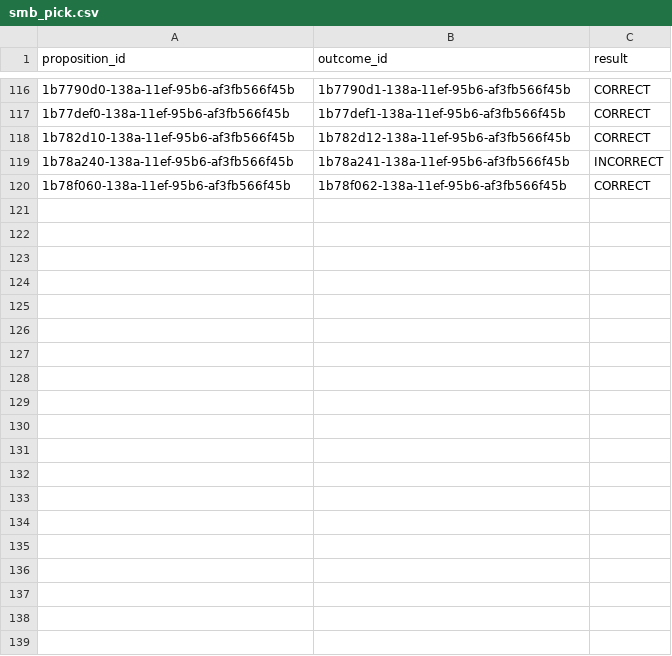
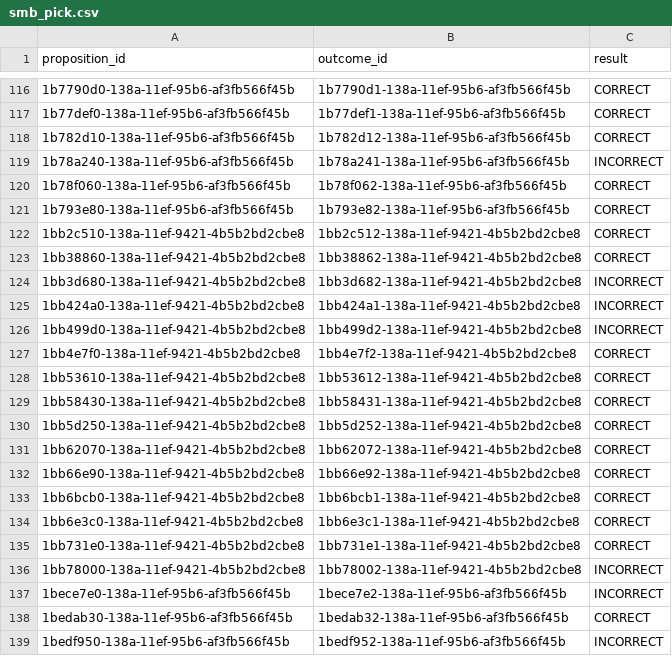
Before and after one commit to bileschi/pierogi_pickem, a CSV file: 2024_2025/smb_pick.csv, drawn as a sheet; only a part is shown, gaps mark what is left out; the diff covers the shown part only; the diff names each change by its address in the sheet, - before the commit and + after, or states it on an @@ line.

```diff
--- a/2024_2025/smb_pick.csv
+++ b/2024_2025/smb_pick.csv
+row 121: 1b793e80-138a-11ef-95b6-af3fb566f45b | 1b793e82-138a-11ef-95b6-af3fb566f45b | CORRECT
+row 122: 1bb2c510-138a-11ef-9421-4b5b2bd2cbe8 | 1bb2c512-138a-11ef-9421-4b5b2bd2cbe8 | CORRECT
+row 123: 1bb38860-138a-11ef-9421-4b5b2bd2cbe8 | 1bb38862-138a-11ef-9421-4b5b2bd2cbe8 | CORRECT
+row 124: 1bb3d680-138a-11ef-9421-4b5b2bd2cbe8 | 1bb3d682-138a-11ef-9421-4b5b2bd2cbe8 | INCORRECT
+row 125: 1bb424a0-138a-11ef-9421-4b5b2bd2cbe8 | 1bb424a1-138a-11ef-9421-4b5b2bd2cbe8 | INCORRECT
+row 126: 1bb499d0-138a-11ef-9421-4b5b2bd2cbe8 | 1bb499d2-138a-11ef-9421-4b5b2bd2cbe8 | INCORRECT
+row 127: 1bb4e7f0-138a-11ef-9421-4b5b2bd2cbe8 | 1bb4e7f2-138a-11ef-9421-4b5b2bd2cbe8 | CORRECT
+row 128: 1bb53610-138a-11ef-9421-4b5b2bd2cbe8 | 1bb53612-138a-11ef-9421-4b5b2bd2cbe8 | CORRECT
+row 129: 1bb58430-138a-11ef-9421-4b5b2bd2cbe8 | 1bb58431-138a-11ef-9421-4b5b2bd2cbe8 | CORRECT
+row 130: 1bb5d250-138a-11ef-9421-4b5b2bd2cbe8 | 1bb5d252-138a-11ef-9421-4b5b2bd2cbe8 | CORRECT
+row 131: 1bb62070-138a-11ef-9421-4b5b2bd2cbe8 | 1bb62072-138a-11ef-9421-4b5b2bd2cbe8 | CORRECT
+row 132: 1bb66e90-138a-11ef-9421-4b5b2bd2cbe8 | 1bb66e92-138a-11ef-9421-4b5b2bd2cbe8 | CORRECT
+row 133: 1bb6bcb0-138a-11ef-9421-4b5b2bd2cbe8 | 1bb6bcb1-138a-11ef-9421-4b5b2bd2cbe8 | CORRECT
+row 134: 1bb6e3c0-138a-11ef-9421-4b5b2bd2cbe8 | 1bb6e3c1-138a-11ef-9421-4b5b2bd2cbe8 | CORRECT
+row 135: 1bb731e0-138a-11ef-9421-4b5b2bd2cbe8 | 1bb731e1-138a-11ef-9421-4b5b2bd2cbe8 | CORRECT
+row 136: 1bb78000-138a-11ef-9421-4b5b2bd2cbe8 | 1bb78002-138a-11ef-9421-4b5b2bd2cbe8 | INCORRECT
+row 137: 1bece7e0-138a-11ef-95b6-af3fb566f45b | 1bece7e2-138a-11ef-95b6-af3fb566f45b | INCORRECT
+row 138: 1bedab30-138a-11ef-95b6-af3fb566f45b | 1bedab32-138a-11ef-95b6-af3fb566f45b | CORRECT
+row 139: 1bedf950-138a-11ef-95b6-af3fb566f45b | 1bedf952-138a-11ef-95b6-af3fb566f45b | INCORRECT
```
Also changed, not shown: 12 added rows elsewhere in this file, 2024_2025/games.csv, 2024_2025/jean_pick.csv, 5 other files.
